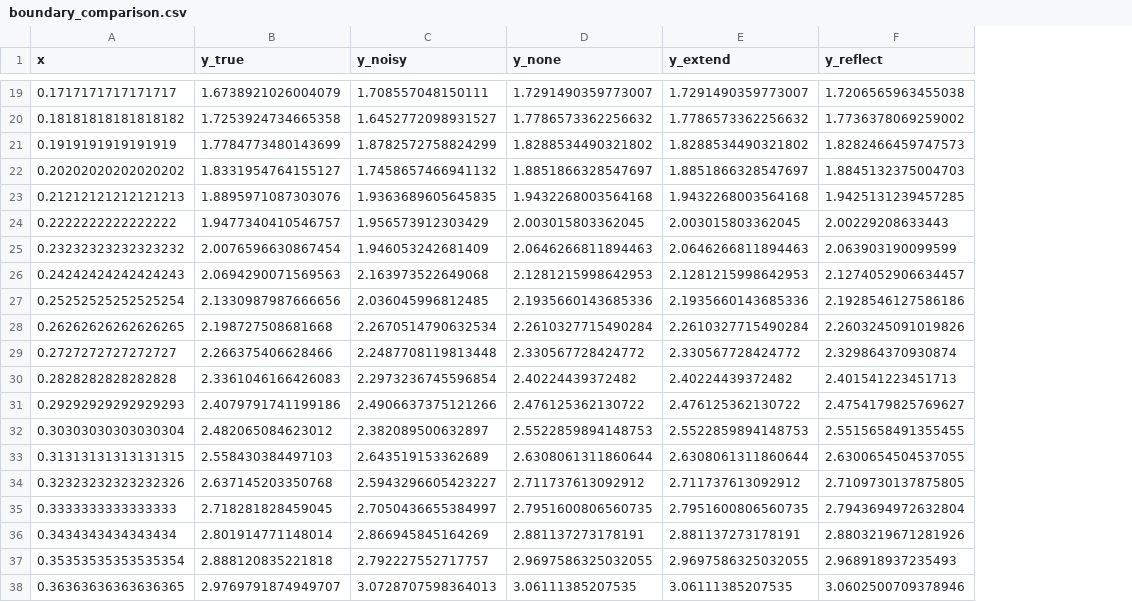
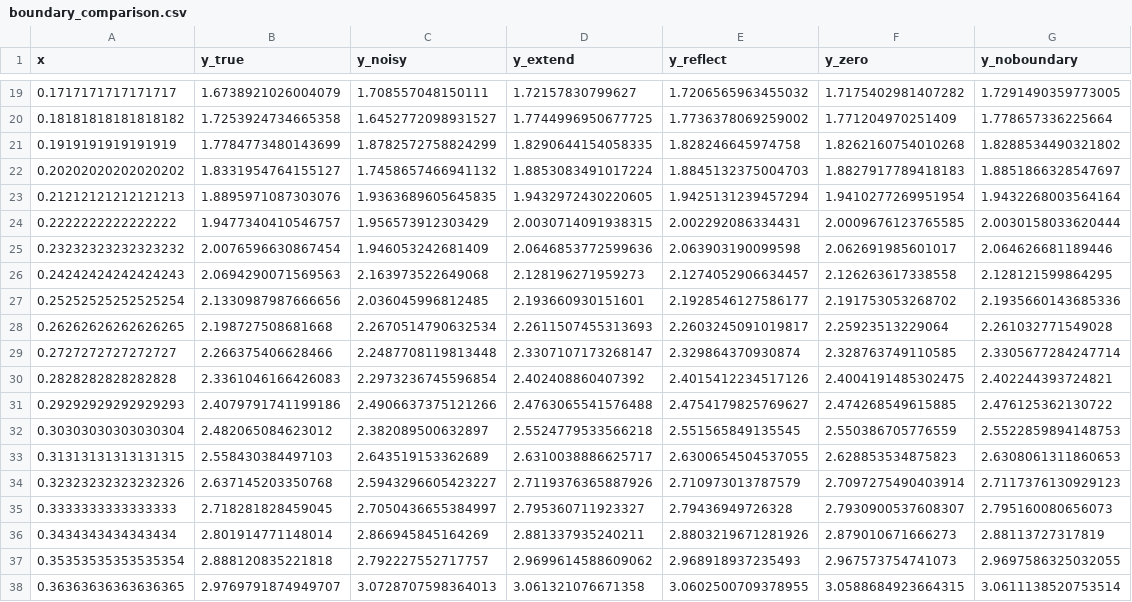
Before and after one commit to thisisamirv/lowess-project, a CSV file: validation/output/visual/boundary_comparison.csv, drawn as a sheet; only a part is shown, gaps mark what is left out; removed rows and columns are numbered as before the commit, all else as after; the diff covers the shown part only; the diff names each change by its address in the sheet, - before the commit and + after, or states it on an @@ line.

```diff
--- a/validation/output/visual/boundary_comparison.csv
+++ b/validation/output/visual/boundary_comparison.csv
-column D (y_none), rows 19-38: 1.7291490359773007 | 1.7786573362256632 | 1.8288534490321802 | 1.8851866328547697 | 1.9432268003564168 | 2.003015803362045 | 2.0646266811894463 | 2.1281215998642953 | 2.1935660143685336 | 2.2610327715490284 | 2.330567728424772 | 2.40224439372482 | 2.476125362130722 | 2.5522859894148753 | 2.6308061311860644 | 2.711737613092912 | 2.7951600806560735 | 2.881137273178191 | 2.9697586325032055 | 3.06111385207535
+column F (y_zero), rows 19-38: 1.7175402981407282 | 1.771204970251409 | 1.8262160754010268 | 1.8827917789418183 | 1.9410277269951954 | 2.0009676123765585 | 2.062691985601017 | 2.126263617338558 | 2.191753053268702 | 2.25923513229064 | 2.328763749110585 | 2.4004191485302475 | 2.474268549615885 | 2.550386705776559 | 2.628853534875823 | 2.7097275490403914 | 2.7930900537608307 | 2.879010671666273 | 2.967573754741073 | 3.0588684923664315
+column G (y_noboundary), rows 19-38: 1.7291490359773005 | 1.778657336225664 | 1.8288534490321802 | 1.8851866328547697 | 1.9432268003564164 | 2.0030158033620444 | 2.064626681189446 | 2.128121599864295 | 2.1935660143685336 | 2.261032771549028 | 2.3305677284247714 | 2.402244393724821 | 2.476125362130722 | 2.5522859894148753 | 2.6308061311860653 | 2.7117376130929123 | 2.795160080656073 | 2.88113727317819 | 2.9697586325032055 | 3.0611138520753514
-D19 (y_extend): 1.7291490359773007
+D19 (y_extend): 1.72157830799627
-E19 (y_reflect): 1.7206565963455038
+E19 (y_reflect): 1.7206565963455032
-D20 (y_extend): 1.7786573362256632
+D20 (y_extend): 1.7744996950677725
-D21 (y_extend): 1.8288534490321802
+D21 (y_extend): 1.8290644154058335
-E21 (y_reflect): 1.8282466459747573
+E21 (y_reflect): 1.828246645974758
-D22 (y_extend): 1.8851866328547697
+D22 (y_extend): 1.8853083491017224
-D23 (y_extend): 1.9432268003564168
+D23 (y_extend): 1.9432972430220605
-E23 (y_reflect): 1.9425131239457285
+E23 (y_reflect): 1.9425131239457294
-D24 (y_extend): 2.003015803362045
+D24 (y_extend): 2.0030714091938315
-E24 (y_reflect): 2.00229208633443
+E24 (y_reflect): 2.002292086334431
-D25 (y_extend): 2.0646266811894463
+D25 (y_extend): 2.0646853772599636
-E25 (y_reflect): 2.063903190099599
+E25 (y_reflect): 2.063903190099598
-D26 (y_extend): 2.1281215998642953
+D26 (y_extend): 2.128196271959273
-D27 (y_extend): 2.1935660143685336
+D27 (y_extend): 2.193660930151601
-E27 (y_reflect): 2.1928546127586186
+E27 (y_reflect): 2.1928546127586177
-D28 (y_extend): 2.2610327715490284
+D28 (y_extend): 2.2611507455313693
-E28 (y_reflect): 2.2603245091019826
+E28 (y_reflect): 2.2603245091019817
-D29 (y_extend): 2.330567728424772
+D29 (y_extend): 2.3307107173268147
-D30 (y_extend): 2.40224439372482
+D30 (y_extend): 2.402408860407392
-E30 (y_reflect): 2.401541223451713
+E30 (y_reflect): 2.4015412234517126
-D31 (y_extend): 2.476125362130722
+D31 (y_extend): 2.4763065541576488
-D32 (y_extend): 2.5522859894148753
+D32 (y_extend): 2.5524779533566218
-E32 (y_reflect): 2.5515658491355455
+E32 (y_reflect): 2.551565849135545
-D33 (y_extend): 2.6308061311860644
+D33 (y_extend): 2.6310038886625717
-D34 (y_extend): 2.711737613092912
+D34 (y_extend): 2.7119376365887926
-E34 (y_reflect): 2.7109730137875805
+E34 (y_reflect): 2.710973013787579
-D35 (y_extend): 2.7951600806560735
+D35 (y_extend): 2.795360711923327
-E35 (y_reflect): 2.7943694972632804
+E35 (y_reflect): 2.79436949726328
-D36 (y_extend): 2.881137273178191
+D36 (y_extend): 2.881337935240211
-D37 (y_extend): 2.9697586325032055
+D37 (y_extend): 2.9699614588609062
-D38 (y_extend): 3.06111385207535
+D38 (y_extend): 3.061321076671358
-E38 (y_reflect): 3.0602500709378946
+E38 (y_reflect): 3.0602500709378955
```
Also changed, not shown: 146 edited cells elsewhere in this file, validation/output/visual/cv_scores.csv, validation/output/visual/fastLowess_concept.csv, 44 other files.
